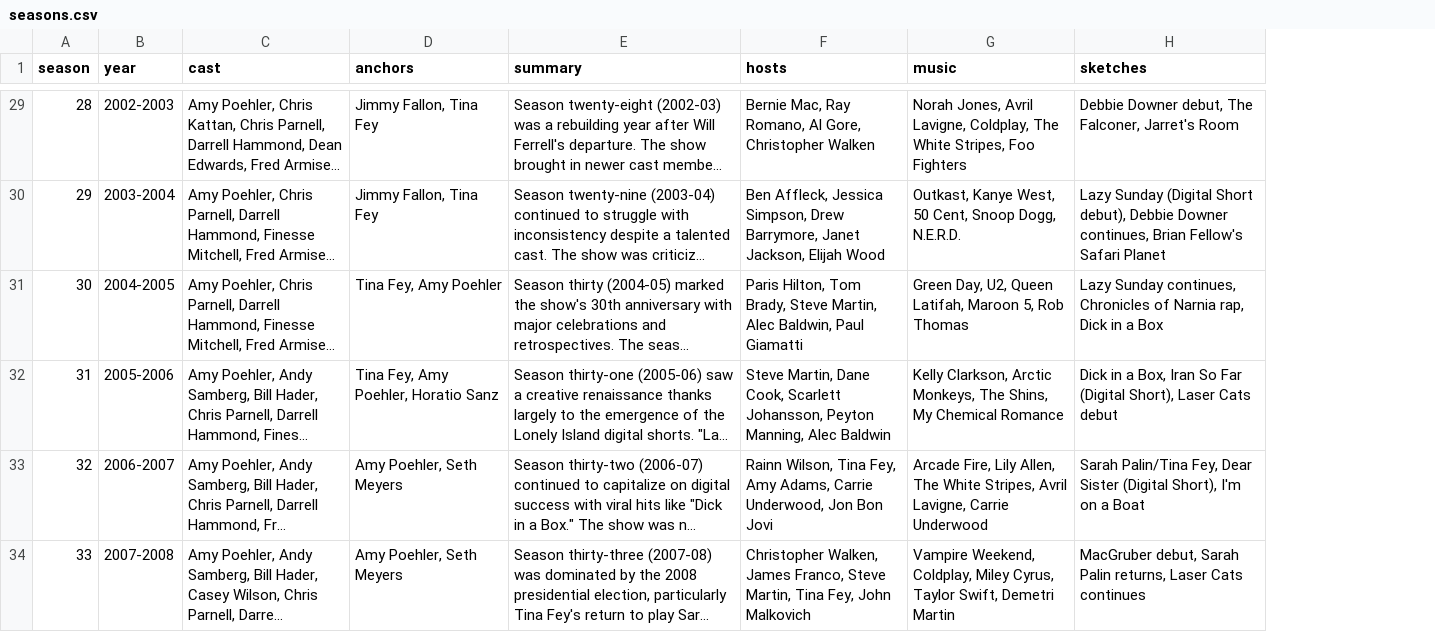
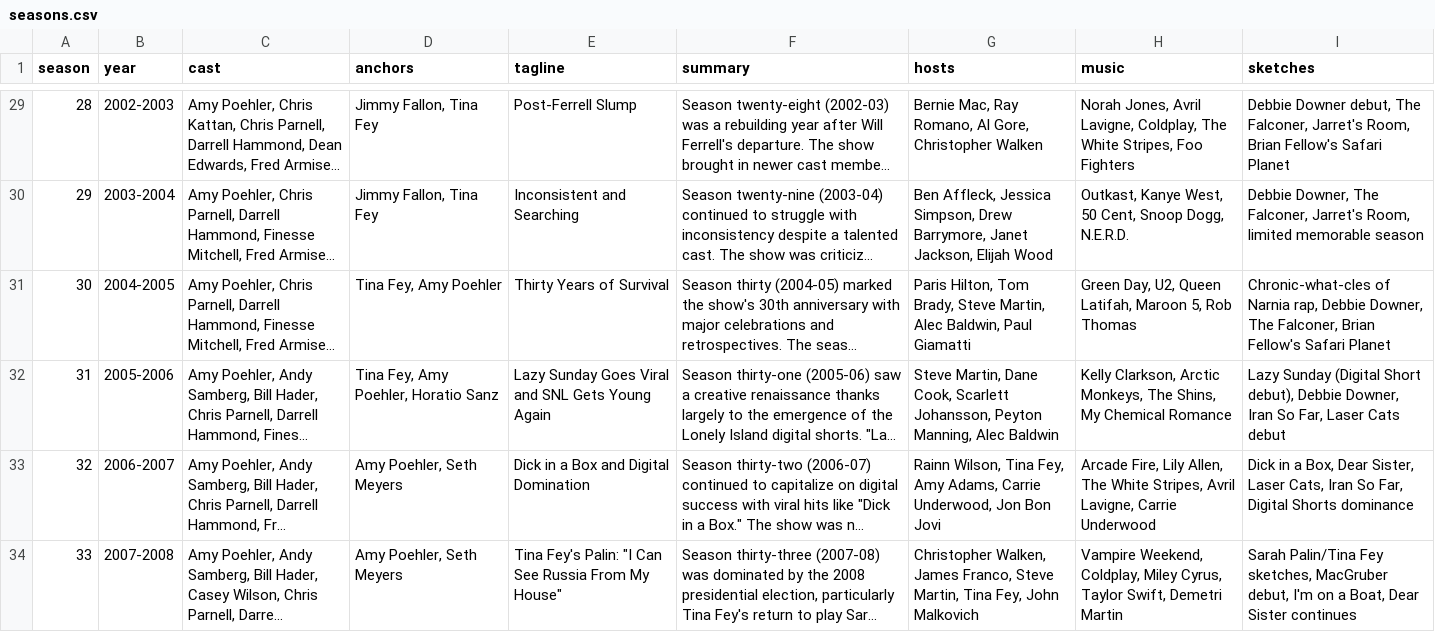
Before and after one commit to oh-kay-blanket/snl-timeline, a CSV file: src/data/seasons.csv, drawn as a sheet; only a part is shown, gaps mark what is left out; long unchanged cells end in …; addresses are those after the commit; the diff covers the shown part only; the diff names each change by its address in the sheet, - before the commit and + after, or states it on an @@ line.

```diff
--- a/src/data/seasons.csv
+++ b/src/data/seasons.csv
+column E (tagline), rows 29-34: Post-Ferrell Slump | Inconsistent and Searching | Thirty Years of Survival | Lazy Sunday Goes Viral and SNL Gets Young Again | Dick in a Box and Digital Domination | Tina Fey's Palin: "I Can See Russia From My House"
-I29 (sketches): …Falconer, Jarret's Room
+I29 (sketches): …Falconer, Jarret's Room, Brian Fellow's Safari Planet
-I30 (sketches): Lazy Sunday (Digital Short debut), Debbie Downer continues, Brian Fellow's Safari Planet
+I30 (sketches): Debbie Downer, The Falconer, Jarret's Room, limited memorable season
-I31 (sketches): Lazy Sunday continues, Chronicles of Narnia rap, Dick in a Box
+I31 (sketches): Chronic-what-cles of Narnia rap, Debbie Downer, The Falconer, Brian Fellow's Safari Planet
-I32 (sketches): Dick in a Box, Iran So Far (Digital Short), Laser Cats…
+I32 (sketches): Lazy Sunday (Digital Short debut), Debbie Downer, Iran So Far, Laser Cats…
-I33 (sketches): Sarah Palin/Tina Fey, Dear Sister (Digital Short), I'm on a Boat
+I33 (sketches): Dick in a Box, Dear Sister, Laser Cats, Iran So Far, Digital Shorts dominance
-I34 (sketches): MacGruber debut, Sarah Palin returns, Laser Cats continues
+I34 (sketches): Sarah Palin/Tina Fey sketches, MacGruber debut, I'm on a Boat, Dear Sister continues
```
Also changed, not shown: 45 edited cells elsewhere in this file, 7 other files.
